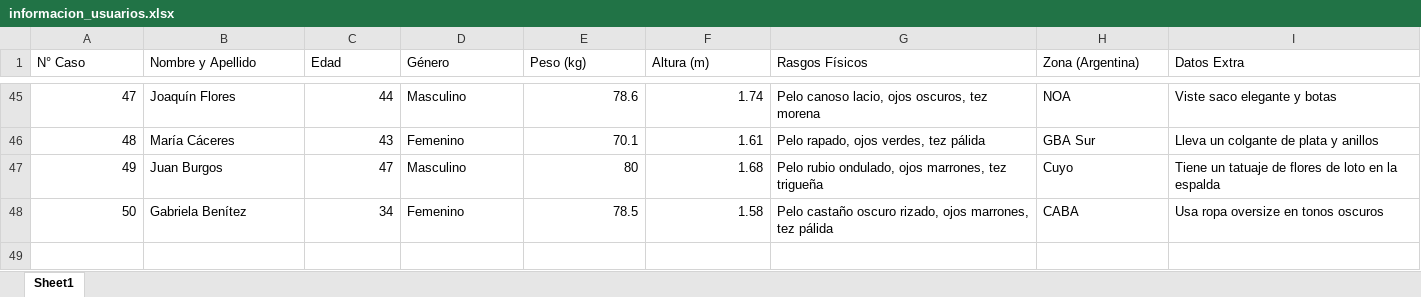
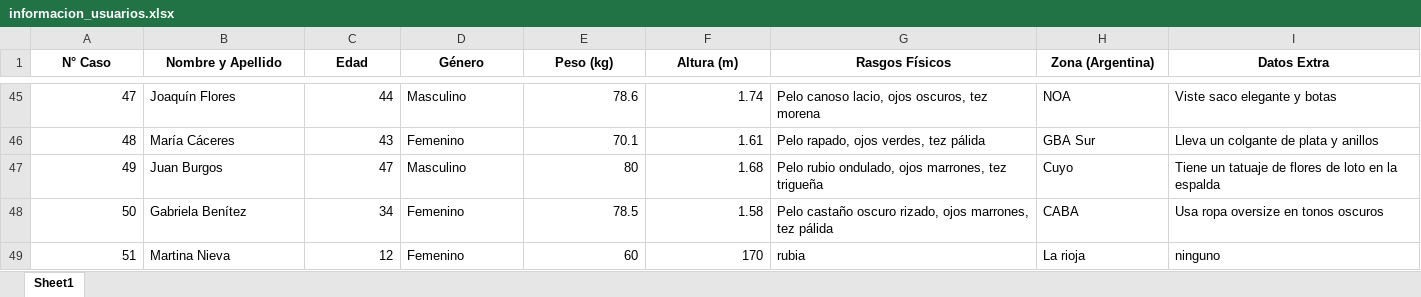
Before and after one commit to catalinahawes/TP_Aplicado, an Excel workbook: Datos/informacion_usuarios.xlsx, sheet Sheet1, drawn as a sheet; only a part is shown, gaps mark what is left out; values as stored, in another font and other column widths than the file's, no borders; the diff names each change by its address in the sheet, - before the commit and + after, or states it on an @@ line.

```diff
--- a/Datos/informacion_usuarios.xlsx (sheet Sheet1)
+++ b/Datos/informacion_usuarios.xlsx (sheet Sheet1)
@@ A1:I1 bold: off → on, alignment: left → center @@
+row 49: 51 | Martina Nieva | 12 | Femenino | 60 | 170 | rubia | La rioja | ninguno
```
Also changed, not shown: 1 other file.
